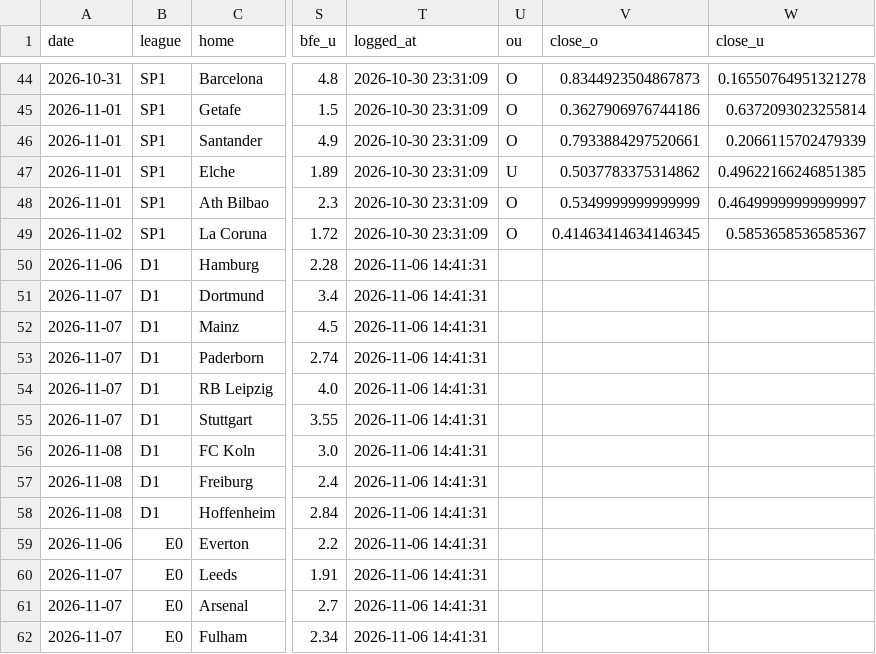
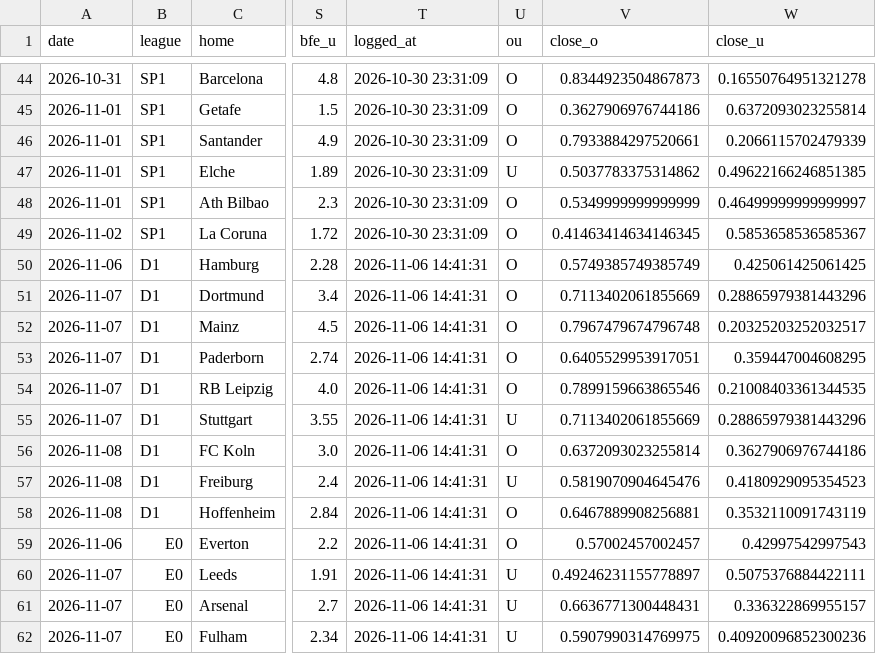
Before and after one commit to michaelniakas/BET-Football, a CSV file: model/paper/ledger_ou25.csv, drawn as a sheet; only a part is shown, gaps mark what is left out; the diff covers the shown part only; the diff names each change by its address in the sheet, - before the commit and + after, or states it on an @@ line.

```diff
--- a/model/paper/ledger_ou25.csv
+++ b/model/paper/ledger_ou25.csv
-U50:U54 (ou): (empty)
+U50:U54 (ou): O
-V50 (close_o): (empty)
+V50 (close_o): 0.5749385749385749
-W50 (close_u): (empty)
+W50 (close_u): 0.425061425061425
-V51 (close_o): (empty)
+V51 (close_o): 0.7113402061855669
-W51 (close_u): (empty)
+W51 (close_u): 0.28865979381443296
-V52 (close_o): (empty)
+V52 (close_o): 0.7967479674796748
-W52 (close_u): (empty)
+W52 (close_u): 0.20325203252032517
-V53 (close_o): (empty)
+V53 (close_o): 0.6405529953917051
-W53 (close_u): (empty)
+W53 (close_u): 0.359447004608295
-V54 (close_o): (empty)
+V54 (close_o): 0.7899159663865546
-W54 (close_u): (empty)
+W54 (close_u): 0.21008403361344535
-U55 (ou): (empty)
+U55 (ou): U
-V55 (close_o): (empty)
+V55 (close_o): 0.7113402061855669
-W55 (close_u): (empty)
+W55 (close_u): 0.28865979381443296
-U56 (ou): (empty)
+U56 (ou): O
-V56 (close_o): (empty)
+V56 (close_o): 0.6372093023255814
-W56 (close_u): (empty)
+W56 (close_u): 0.3627906976744186
-U57 (ou): (empty)
+U57 (ou): U
-V57 (close_o): (empty)
+V57 (close_o): 0.5819070904645476
-W57 (close_u): (empty)
+W57 (close_u): 0.4180929095354523
-U58:U59 (ou): (empty)
+U58:U59 (ou): O
-V58 (close_o): (empty)
+V58 (close_o): 0.6467889908256881
-W58 (close_u): (empty)
+W58 (close_u): 0.3532110091743119
-V59 (close_o): (empty)
+V59 (close_o): 0.57002457002457
-W59 (close_u): (empty)
+W59 (close_u): 0.42997542997543
-U60:U62 (ou): (empty)
+U60:U62 (ou): U
-V60 (close_o): (empty)
+V60 (close_o): 0.49246231155778897
-W60 (close_u): (empty)
+W60 (close_u): 0.5075376884422111
-V61 (close_o): (empty)
+V61 (close_o): 0.6636771300448431
-W61 (close_u): (empty)
+W61 (close_u): 0.336322869955157
-V62 (close_o): (empty)
+V62 (close_o): 0.5907990314769975
-W62 (close_u): (empty)
+W62 (close_u): 0.40920096852300236
```
Also changed, not shown: 105 edited cells elsewhere in this file, 2 other files.
